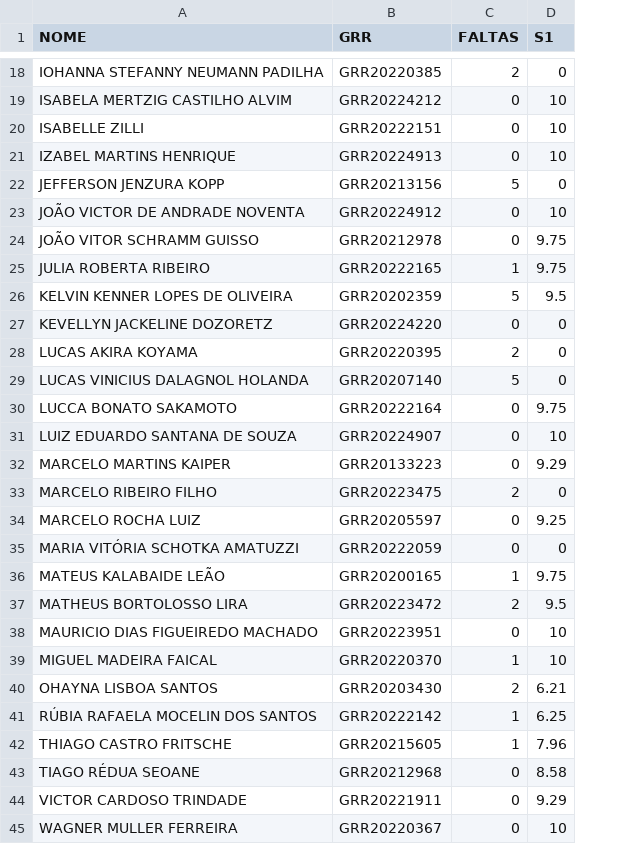
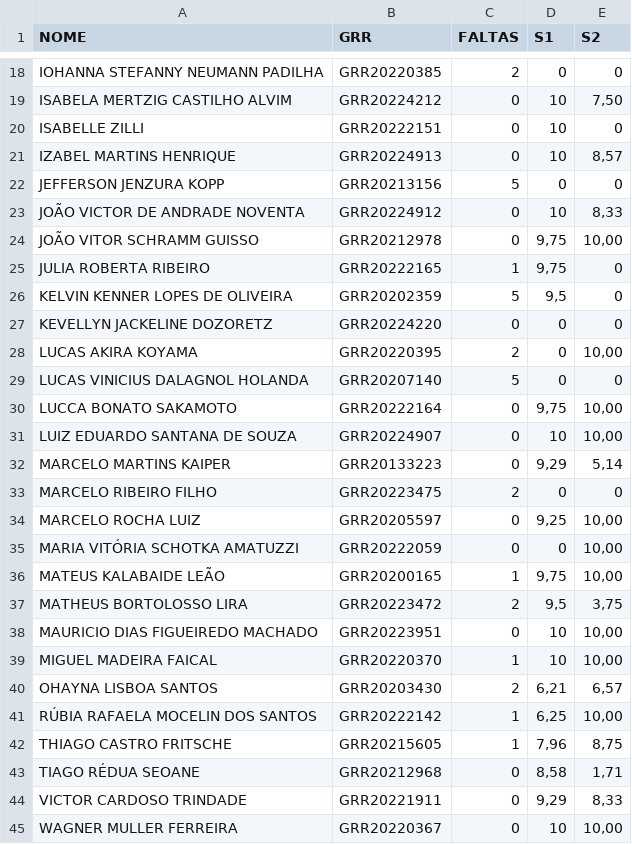
Before and after one commit to lineu96/CE003-madeireira, a CSV file: controle/notas.csv, drawn as a sheet; only a part is shown, gaps mark what is left out; the diff covers the shown part only; the diff names each change by its address in the sheet, - before the commit and + after, or states it on an @@ line.

```diff
--- a/controle/notas.csv
+++ b/controle/notas.csv
+column E (S2), rows 18-45: 0 | 7,50 | 0 | 8,57 | 0 | 8,33 | 10,00 | 0 | 0 | 0 | 10,00 | 0 | 10,00 | 10,00 | 5,14 | 0 | 10,00 | 10,00 | 10,00 | 3,75 | 10,00 | 10,00 | 6,57 | 10,00 | 8,75 | 1,71 | 8,33 | 10,00
-D24:D25 (S1): 9.75
+D24:D25 (S1): 9,75
-D26 (S1): 9.5
+D26 (S1): 9,5
-D30 (S1): 9.75
+D30 (S1): 9,75
-D32 (S1): 9.29
+D32 (S1): 9,29
-D34 (S1): 9.25
+D34 (S1): 9,25
-D36 (S1): 9.75
+D36 (S1): 9,75
-D37 (S1): 9.5
+D37 (S1): 9,5
-D40 (S1): 6.21
+D40 (S1): 6,21
-D41 (S1): 6.25
+D41 (S1): 6,25
-D42 (S1): 7.96
+D42 (S1): 7,96
-D43 (S1): 8.58
+D43 (S1): 8,58
-D44 (S1): 9.29
+D44 (S1): 9,29
```
Also changed, not shown: 9 edited cells elsewhere in this file, 6 other files.
